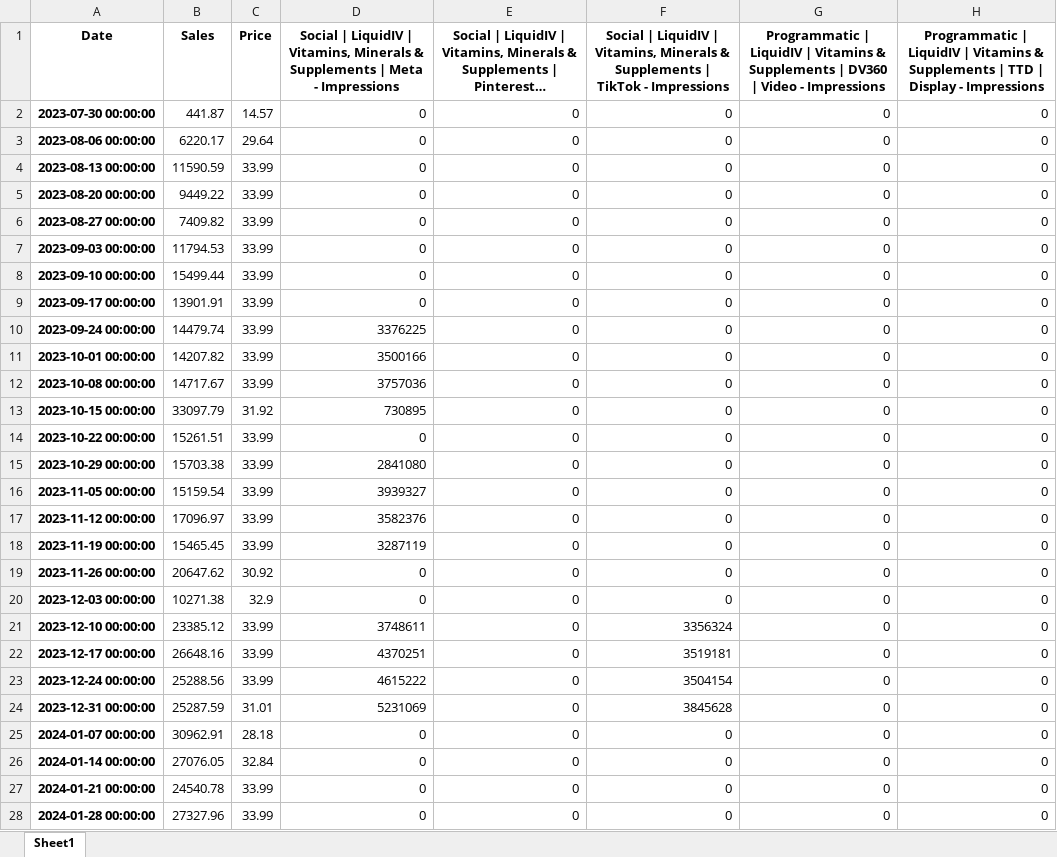
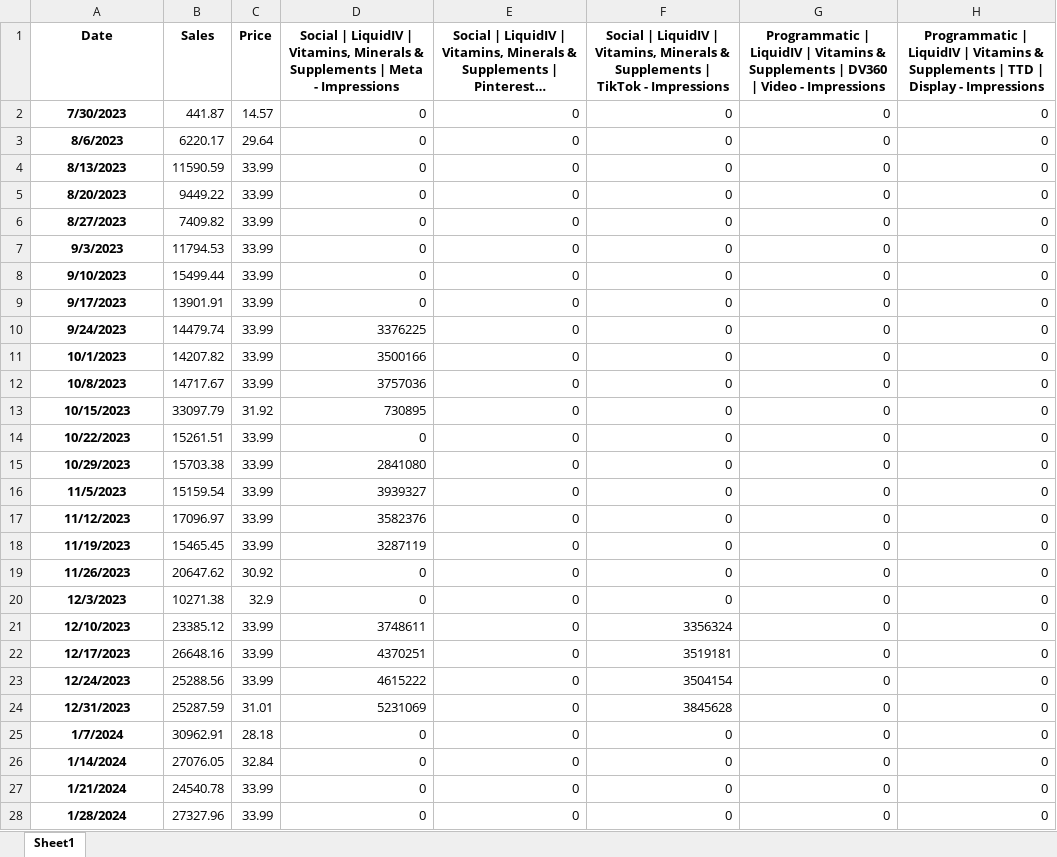
Before and after one commit to ericdawangba/LiquidIV, an Excel workbook: Meridian/temp.xlsx, sheet Sheet1, drawn as a sheet; only a part is shown; long unchanged cells end in …; values as stored, in another font and other column widths than the file's, no borders; the diff covers the shown part only; the diff names each change by its address in the sheet, - before the commit and + after, or states it on an @@ line.

Commit message:
running meridian for the first time

```diff
--- a/Meridian/temp.xlsx (sheet Sheet1)
+++ b/Meridian/temp.xlsx (sheet Sheet1)
-A2 (Date): 2023-07-30 00:00:00
+A2 (Date): 7/30/2023
-A3 (Date): 2023-08-06 00:00:00
+A3 (Date): 8/6/2023
-A4 (Date): 2023-08-13 00:00:00
+A4 (Date): 8/13/2023
-A5 (Date): 2023-08-20 00:00:00
+A5 (Date): 8/20/2023
-A6 (Date): 2023-08-27 00:00:00
+A6 (Date): 8/27/2023
-A7 (Date): 2023-09-03 00:00:00
+A7 (Date): 9/3/2023
-A8 (Date): 2023-09-10 00:00:00
+A8 (Date): 9/10/2023
-A9 (Date): 2023-09-17 00:00:00
+A9 (Date): 9/17/2023
-A10 (Date): 2023-09-24 00:00:00
+A10 (Date): 9/24/2023
-A11 (Date): 2023-10-01 00:00:00
+A11 (Date): 10/1/2023
-A12 (Date): 2023-10-08 00:00:00
+A12 (Date): 10/8/2023
-A13 (Date): 2023-10-15 00:00:00
+A13 (Date): 10/15/2023
-A14 (Date): 2023-10-22 00:00:00
+A14 (Date): 10/22/2023
-A15 (Date): 2023-10-29 00:00:00
+A15 (Date): 10/29/2023
-A16 (Date): 2023-11-05 00:00:00
+A16 (Date): 11/5/2023
-A17 (Date): 2023-11-12 00:00:00
+A17 (Date): 11/12/2023
-A18 (Date): 2023-11-19 00:00:00
+A18 (Date): 11/19/2023
-A19 (Date): 2023-11-26 00:00:00
+A19 (Date): 11/26/2023
-A20 (Date): 2023-12-03 00:00:00
+A20 (Date): 12/3/2023
-A21 (Date): 2023-12-10 00:00:00
+A21 (Date): 12/10/2023
-A22 (Date): 2023-12-17 00:00:00
+A22 (Date): 12/17/2023
-A23 (Date): 2023-12-24 00:00:00
+A23 (Date): 12/24/2023
-A24 (Date): 2023-12-31 00:00:00
+A24 (Date): 12/31/2023
-A25 (Date): 2024-01-07 00:00:00
+A25 (Date): 1/7/2024
-A26 (Date): 2024-01-14 00:00:00
+A26 (Date): 1/14/2024
-A27 (Date): 2024-01-21 00:00:00
+A27 (Date): 1/21/2024
-A28 (Date): 2024-01-28 00:00:00
+A28 (Date): 1/28/2024
```
Also changed, not shown: 35 edited cells elsewhere in this sheet, 5 other files.
